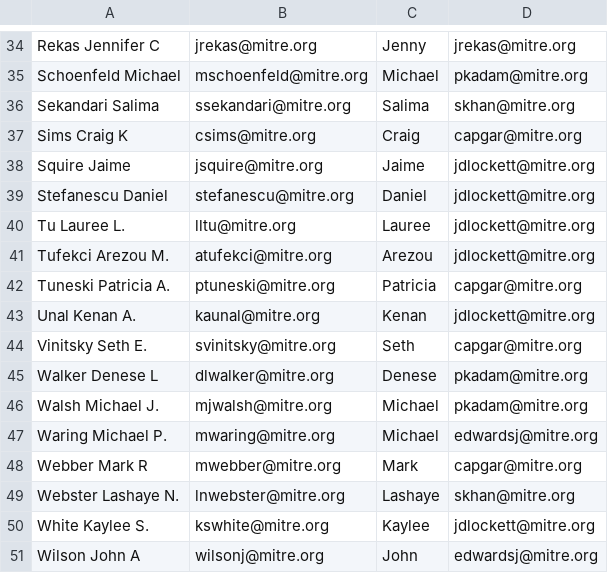
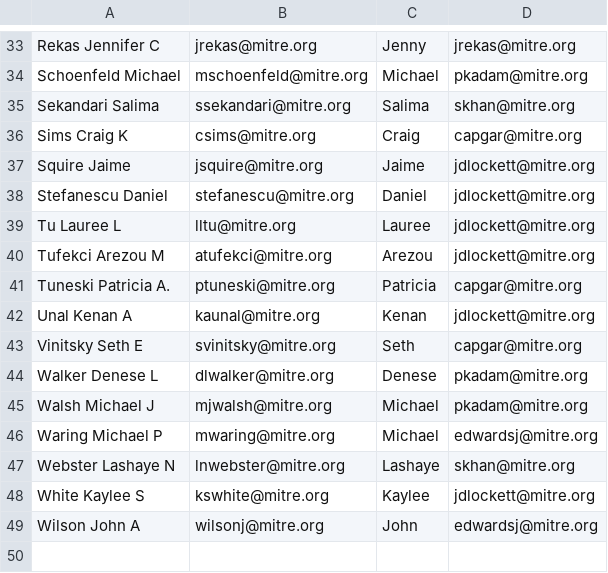
Before and after one commit to ejnewman-mitre/dts-report, a CSV file: contacts.csv, drawn as a sheet; only a part is shown, gaps mark what is left out; the diff covers the shown part only.

```diff
--- a/contacts.csv
+++ b/contacts.csv
@@ -39,13 +38,12 @@ Squire Jaime,jsquire@mitre.org,Jaime,jdlockett@mitre.org
 Stefanescu Daniel,stefanescu@mitre.org,Daniel,jdlockett@mitre.org
-Tu Lauree L.,lltu@mitre.org,Lauree,jdlockett@mitre.org
-Tufekci Arezou M.,atufekci@mitre.org,Arezou,jdlockett@mitre.org
+Tu Lauree L,lltu@mitre.org,Lauree,jdlockett@mitre.org
+Tufekci Arezou M,atufekci@mitre.org,Arezou,jdlockett@mitre.org
 Tuneski Patricia A.,ptuneski@mitre.org,Patricia,capgar@mitre.org
-Unal Kenan A.,kaunal@mitre.org,Kenan,jdlockett@mitre.org
-Vinitsky Seth E.,svinitsky@mitre.org,Seth,capgar@mitre.org
+Unal Kenan A,kaunal@mitre.org,Kenan,jdlockett@mitre.org
+Vinitsky Seth E,svinitsky@mitre.org,Seth,capgar@mitre.org
 Walker Denese L,dlwalker@mitre.org,Denese,pkadam@mitre.org
-Walsh Michael J.,mjwalsh@mitre.org,Michael,pkadam@mitre.org
-Waring Michael P.,mwaring@mitre.org,Michael,edwardsj@mitre.org
-Webber Mark R,mwebber@mitre.org,Mark,capgar@mitre.org
-Webster Lashaye N.,lnwebster@mitre.org,Lashaye,skhan@mitre.org
-White Kaylee S.,kswhite@mitre.org,Kaylee,jdlockett@mitre.org
+Walsh Michael J,mjwalsh@mitre.org,Michael,pkadam@mitre.org
+Waring Michael P,mwaring@mitre.org,Michael,edwardsj@mitre.org
+Webster Lashaye N,lnwebster@mitre.org,Lashaye,skhan@mitre.org
+White Kaylee S,kswhite@mitre.org,Kaylee,jdlockett@mitre.org
 Wilson John A,wilsonj@mitre.org,John,edwardsj@mitre.org
```
Also changed, not shown: 1 removed row and 16 edited cells elsewhere in this file, 7 other files.
